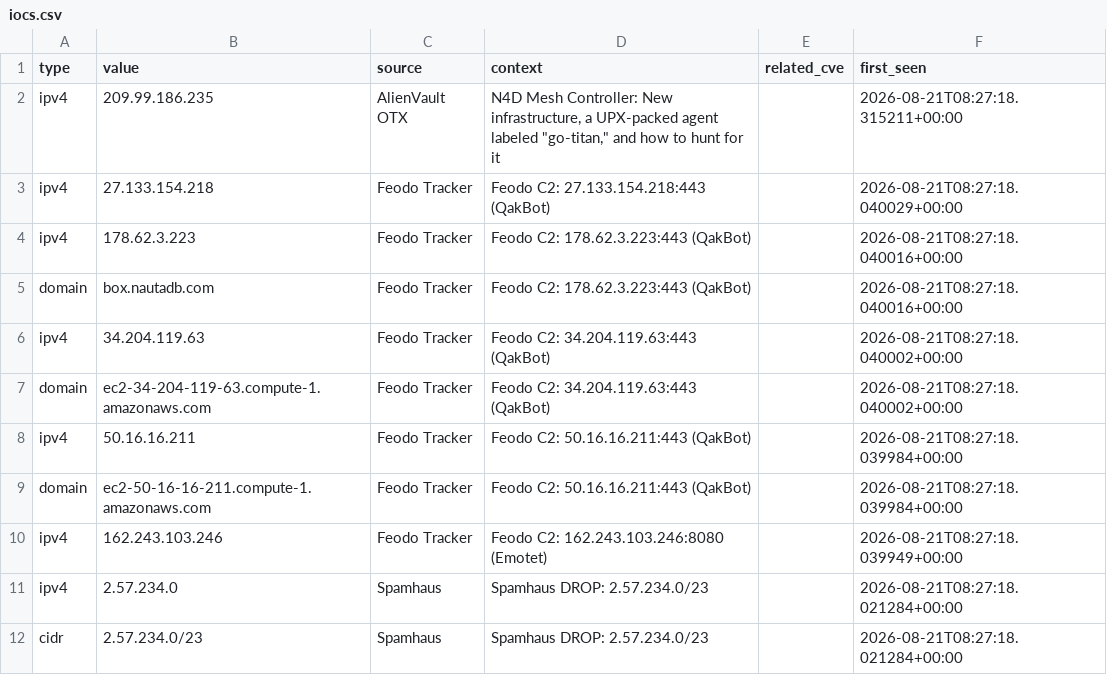
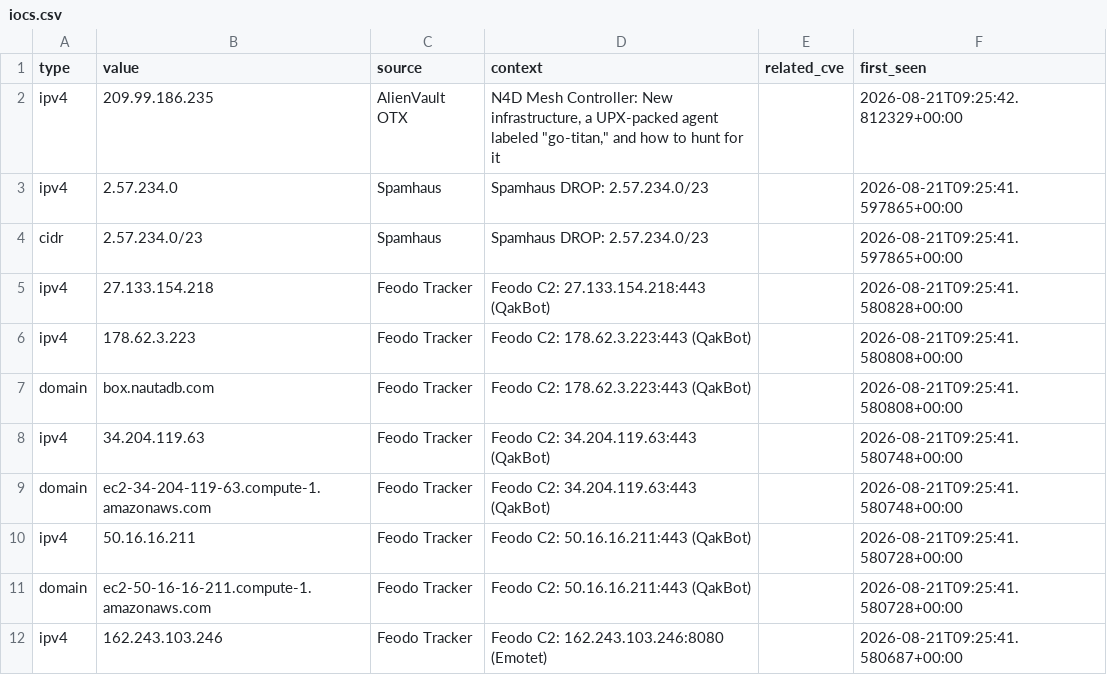
Before and after one commit to priyanshu965/Cyberwatch, a CSV file: data/exports/iocs.csv, drawn as a sheet.

```diff
--- a/data/exports/iocs.csv
+++ b/data/exports/iocs.csv
@@ -1,12 +1,12 @@
 type,value,source,context,related_cve,first_seen
-ipv4,209.99.186.235,AlienVault OTX,"N4D Mesh Controller: New infrastructure, a UPX-packed agent labeled ""go-titan,"" and how to hunt for it",,2026-08-21T08:27:18.315211+00:00
-ipv4,27.133.154.218,Feodo Tracker,Feodo C2: 27.133.154.218:443 (QakBot),,2026-08-21T08:27:18.040029+00:00
-ipv4,178.62.3.223,Feodo Tracker,Feodo C2: 178.62.3.223:443 (QakBot),,2026-08-21T08:27:18.040016+00:00
-domain,box.nautadb.com,Feodo Tracker,Feodo C2: 178.62.3.223:443 (QakBot),,2026-08-21T08:27:18.040016+00:00
-ipv4,34.204.119.63,Feodo Tracker,Feodo C2: 34.204.119.63:443 (QakBot),,2026-08-21T08:27:18.040002+00:00
-domain,ec2-34-204-119-63.compute-1.amazonaws.com,Feodo Tracker,Feodo C2: 34.204.119.63:443 (QakBot),,2026-08-21T08:27:18.040002+00:00
-ipv4,50.16.16.211,Feodo Tracker,Feodo C2: 50.16.16.211:443 (QakBot),,2026-08-21T08:27:18.039984+00:00
-domain,ec2-50-16-16-211.compute-1.amazonaws.com,Feodo Tracker,Feodo C2: 50.16.16.211:443 (QakBot),,2026-08-21T08:27:18.039984+00:00
-ipv4,162.243.103.246,Feodo Tracker,Feodo C2: 162.243.103.246:8080 (Emotet),,2026-08-21T08:27:18.039949+00:00
-ipv4,2.57.234.0,Spamhaus,Spamhaus DROP: 2.57.234.0/23,,2026-08-21T08:27:18.021284+00:00
-cidr,2.57.234.0/23,Spamhaus,Spamhaus DROP: 2.57.234.0/23,,2026-08-21T08:27:18.021284+00:00
+ipv4,209.99.186.235,AlienVault OTX,"N4D Mesh Controller: New infrastructure, a UPX-packed agent labeled ""go-titan,"" and how to hunt for it",,2026-08-21T09:25:42.812329+00:00
+ipv4,2.57.234.0,Spamhaus,Spamhaus DROP: 2.57.234.0/23,,2026-08-21T09:25:41.597865+00:00
+cidr,2.57.234.0/23,Spamhaus,Spamhaus DROP: 2.57.234.0/23,,2026-08-21T09:25:41.597865+00:00
+ipv4,27.133.154.218,Feodo Tracker,Feodo C2: 27.133.154.218:443 (QakBot),,2026-08-21T09:25:41.580828+00:00
+ipv4,178.62.3.223,Feodo Tracker,Feodo C2: 178.62.3.223:443 (QakBot),,2026-08-21T09:25:41.580808+00:00
+domain,box.nautadb.com,Feodo Tracker,Feodo C2: 178.62.3.223:443 (QakBot),,2026-08-21T09:25:41.580808+00:00
+ipv4,34.204.119.63,Feodo Tracker,Feodo C2: 34.204.119.63:443 (QakBot),,2026-08-21T09:25:41.580748+00:00
+domain,ec2-34-204-119-63.compute-1.amazonaws.com,Feodo Tracker,Feodo C2: 34.204.119.63:443 (QakBot),,2026-08-21T09:25:41.580748+00:00
+ipv4,50.16.16.211,Feodo Tracker,Feodo C2: 50.16.16.211:443 (QakBot),,2026-08-21T09:25:41.580728+00:00
+domain,ec2-50-16-16-211.compute-1.amazonaws.com,Feodo Tracker,Feodo C2: 50.16.16.211:443 (QakBot),,2026-08-21T09:25:41.580728+00:00
+ipv4,162.243.103.246,Feodo Tracker,Feodo C2: 162.243.103.246:8080 (Emotet),,2026-08-21T09:25:41.580687+00:00
```
Also changed, not shown: 10 other files.
